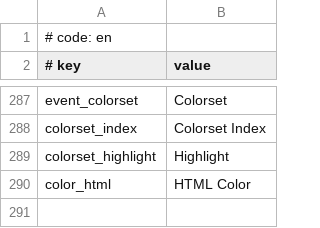
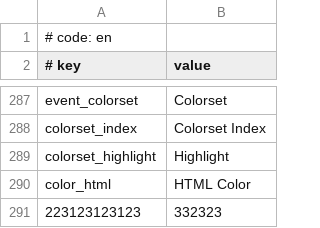
Before and after one commit to NekoAnlu/MikuMikuWorld4CC_TougekiEdit, a CSV file: MikuMikuWorld/res/i18n/en.csv, drawn as a sheet; only a part is shown, gaps mark what is left out.

```diff
--- a/MikuMikuWorld/res/i18n/en.csv
+++ b/MikuMikuWorld/res/i18n/en.csv
@@ -290 +290,2 @@ colorset_highlight,Highlight
 color_html,HTML Color
+223123123123,332323
```
Also changed, not shown: 8 other files.
